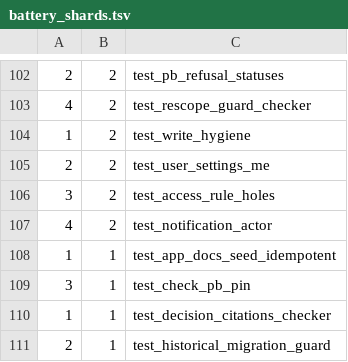
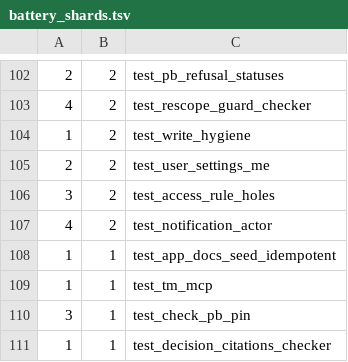
Before and after one commit to hsb3/task-manager-backend, a TSV file: scripts/battery_shards.tsv, drawn as a sheet; only a part is shown, gaps mark what is left out; the shorter side is filled out with more unchanged rows.

Commit message:
tm mcp: the CLI verbs as MCP tools over stdio (c9rf)
clients/tm/src/mcp.ts serves the six verbs (tm_list, tm_show, tm_search,
tm_create, tm_edit, tm_comment) through the MCP SDK's low-level Server
over stdio. Read tools carry readOnlyHint; write tools are marked
non-destructive. Inputs are validated against each tool's published
schema before a request leaves; every refusal, including a read key on a
write tool (api_key_scope), comes back as a tool result with isError and
the server's message, never a protocol error. The server exits when the
host closes its input. `tm mcp` loads the module lazily, so the CLI verbs
stay dependency-free at runtime.

Dependency: @modelcontextprotocol/sdk 1.32.2, pinned exact, declared by
clients/tm (now a bun workspace) and by the root for the suite; bun.lock
updated.

tests/test_tm_mcp.ts (port 8194) boots a room, mints a user and a write
and a read key through the API, connects the SDK's real Client over
StdioClientTransport, and asserts the tool list and hints, create then
show, the read-key refusal, wrong-typed inputs, exit on end of input, and
the stage check: with only PocketBase running and only an API key in the
env, the client lists, creates, edits, comments and searches.

README: the one config block to paste for Claude Code and Claude Desktop.

Kata: c9rf.

```diff
--- a/scripts/battery_shards.tsv
+++ b/scripts/battery_shards.tsv
@@ -108,2 +108,3 @@
 1	1	test_app_docs_seed_idempotent
+1	1	test_tm_mcp
 3	1	test_check_pb_pin
```
Also changed, not shown: 10 other files.
